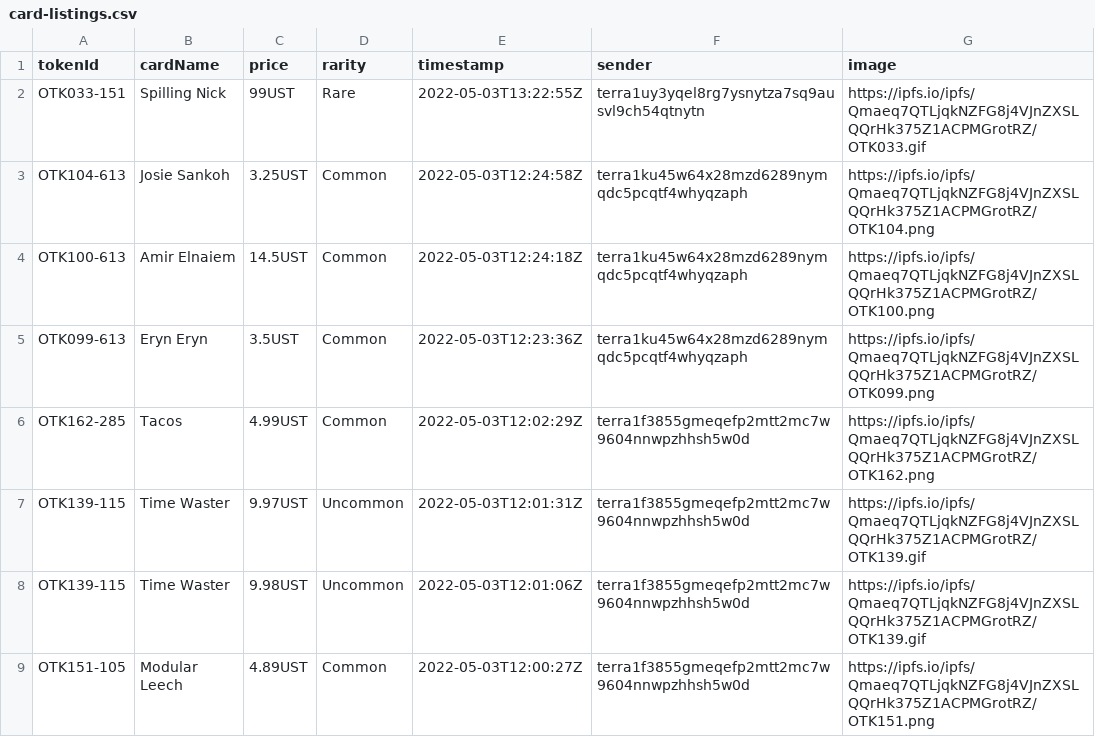
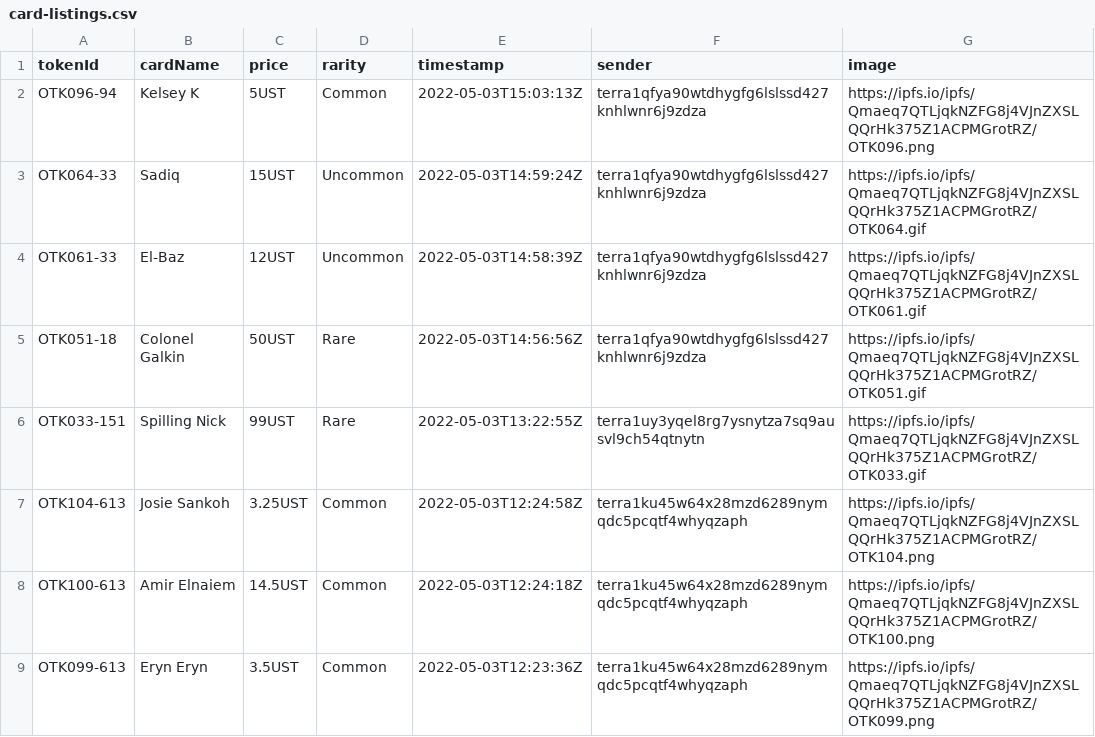
Before and after one commit to cryptoYJ/deviant-things, a CSV file: card-listings.csv, drawn as a sheet; only a part is shown; the shorter side is filled out with more unchanged rows; the diff names each change by its address in the sheet, - before the commit and + after, or states it on an @@ line.

Commit message:
update data

```diff
--- a/card-listings.csv
+++ b/card-listings.csv
+row 2: OTK096-94 | Kelsey K | 5UST | Common | 2022-05-03T15:03:13Z | terra1qfya90wtdhygfg6lslssd427knhlwnr6j9zdza | https://ipfs.io/ipfs/Qmaeq7QTLjqkNZFG8j4VJnZXSLQQrHk375Z1ACPMGrotRZ/OTK096.png
+row 3: OTK064-33 | Sadiq | 15UST | Uncommon | 2022-05-03T14:59:24Z | terra1qfya90wtdhygfg6lslssd427knhlwnr6j9zdza | https://ipfs.io/ipfs/Qmaeq7QTLjqkNZFG8j4VJnZXSLQQrHk375Z1ACPMGrotRZ/OTK064.gif
+row 4: OTK061-33 | El-Baz | 12UST | Uncommon | 2022-05-03T14:58:39Z | terra1qfya90wtdhygfg6lslssd427knhlwnr6j9zdza | https://ipfs.io/ipfs/Qmaeq7QTLjqkNZFG8j4VJnZXSLQQrHk375Z1ACPMGrotRZ/OTK061.gif
+row 5: OTK051-18 | Colonel Galkin | 50UST | Rare | 2022-05-03T14:56:56Z | terra1qfya90wtdhygfg6lslssd427knhlwnr6j9zdza | https://ipfs.io/ipfs/Qmaeq7QTLjqkNZFG8j4VJnZXSLQQrHk375Z1ACPMGrotRZ/OTK051.gif
```
Also changed, not shown: 1 other file.
